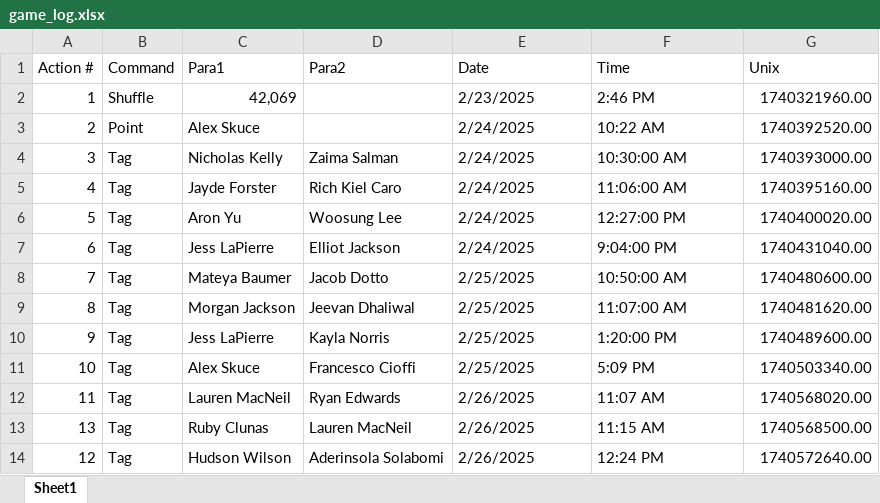
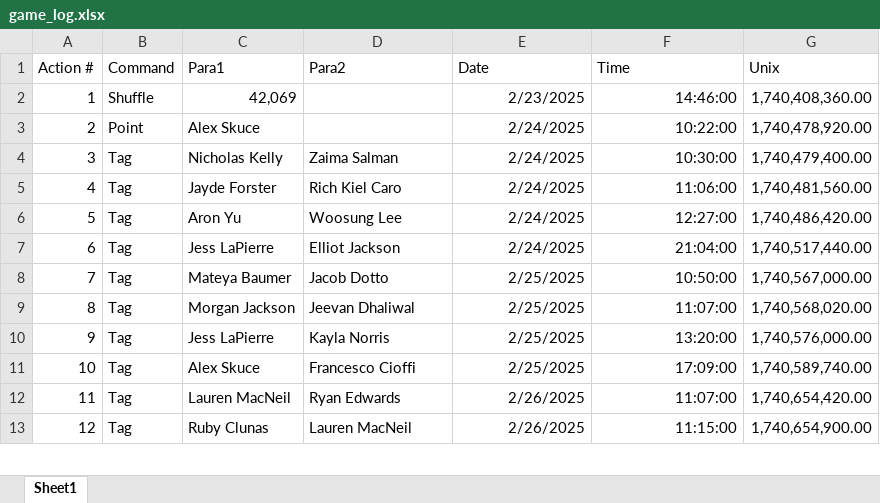
Before and after one commit to SalishGradTag/SalishGradTag.github.io, an Excel workbook: src/game_log.xlsx, sheet Sheet1, drawn as a sheet; only a part is shown; values as stored, in another font and other column widths than the file's, no borders; table styles not drawn; removed rows and columns are numbered as before the commit, all else as after; the diff covers the shown part only; the diff names each change by its address in the sheet, - before the commit and + after, or states it on an @@ line.

```diff
--- a/src/game_log.xlsx (sheet Sheet1)
+++ b/src/game_log.xlsx (sheet Sheet1)
-E2:F12 alignment: left
+E2:F12 alignment: right
-F2 (Time): 2:46 PM
+F2 (Time): 14:46:00
-G2 (Unix): 1740321960.00
+G2 (Unix): 1,740,408,360.00
-F3 (Time): 10:22 AM
+F3 (Time): 10:22:00
-G3 (Unix): 1740392520.00
+G3 (Unix): 1,740,478,920.00
-F4 (Time): 10:30:00 AM
+F4 (Time): 10:30:00
-G4 (Unix): 1740393000.00
+G4 (Unix): 1,740,479,400.00
-F5 (Time): 11:06:00 AM
+F5 (Time): 11:06:00
-G5 (Unix): 1740395160.00
+G5 (Unix): 1,740,481,560.00
-F6 (Time): 12:27:00 PM
+F6 (Time): 12:27:00
-G6 (Unix): 1740400020.00
+G6 (Unix): 1,740,486,420.00
-F7 (Time): 9:04:00 PM
+F7 (Time): 21:04:00
-G7 (Unix): 1740431040.00
+G7 (Unix): 1,740,517,440.00
-F8 (Time): 10:50:00 AM
+F8 (Time): 10:50:00
-G8 (Unix): 1740480600.00
+G8 (Unix): 1,740,567,000.00
-F9 (Time): 11:07:00 AM
+F9 (Time): 11:07:00
-G9 (Unix): 1740481620.00
+G9 (Unix): 1,740,568,020.00
-F10 (Time): 1:20:00 PM
+F10 (Time): 13:20:00
-G10 (Unix): 1740489600.00
+G10 (Unix): 1,740,576,000.00
-F11 (Time): 5:09 PM
+F11 (Time): 17:09:00
-G11 (Unix): 1740503340.00
+G11 (Unix): 1,740,589,740.00
-F12 (Time): 11:07 AM
+F12 (Time): 11:07:00
-G12 (Unix): 1740568020.00
+G12 (Unix): 1,740,654,420.00
-row 13: 13 | Tag | Ruby Clunas | Lauren MacNeil | 2/26/2025 | 11:15 AM | 1740568500.00
-C13 (Para1): Hudson Wilson
+C13 (Para1): Ruby Clunas
-D13 (Para2): Aderinsola Solabomi
+D13 (Para2): Lauren MacNeil
-E13:F13 alignment: left
+E13:F13 alignment: right
-F13 (Time): 12:24 PM
+F13 (Time): 11:15:00
-G13 (Unix): 1740572640.00
+G13 (Unix): 1,740,654,900.00
```
Also changed, not shown: 7 added rows, 1 removed row, 42 edited cells and cell formats elsewhere in this sheet, 3 other files.
